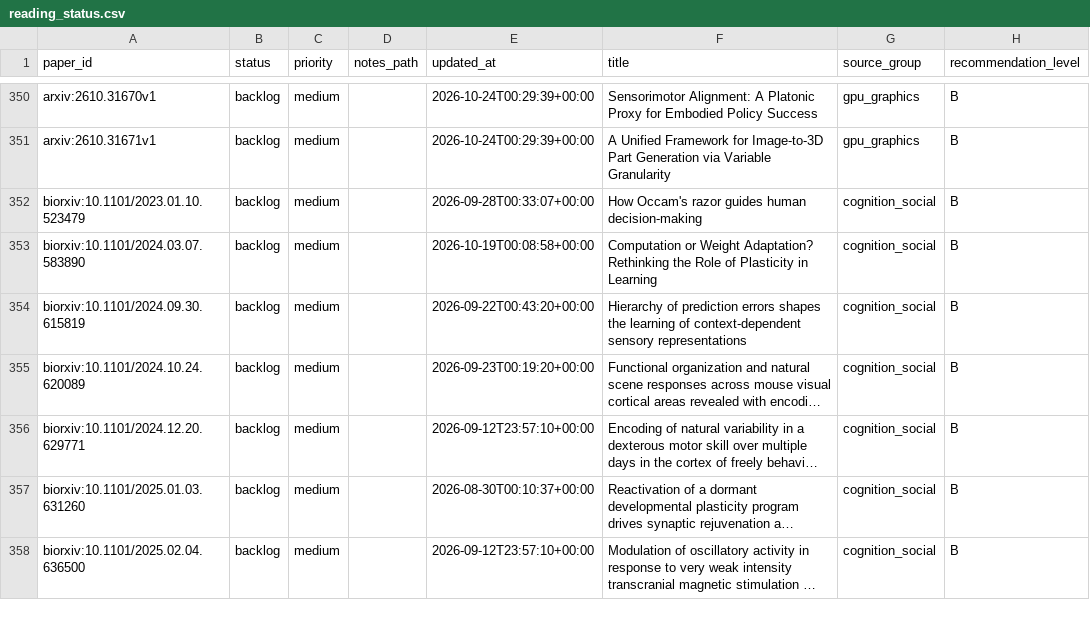
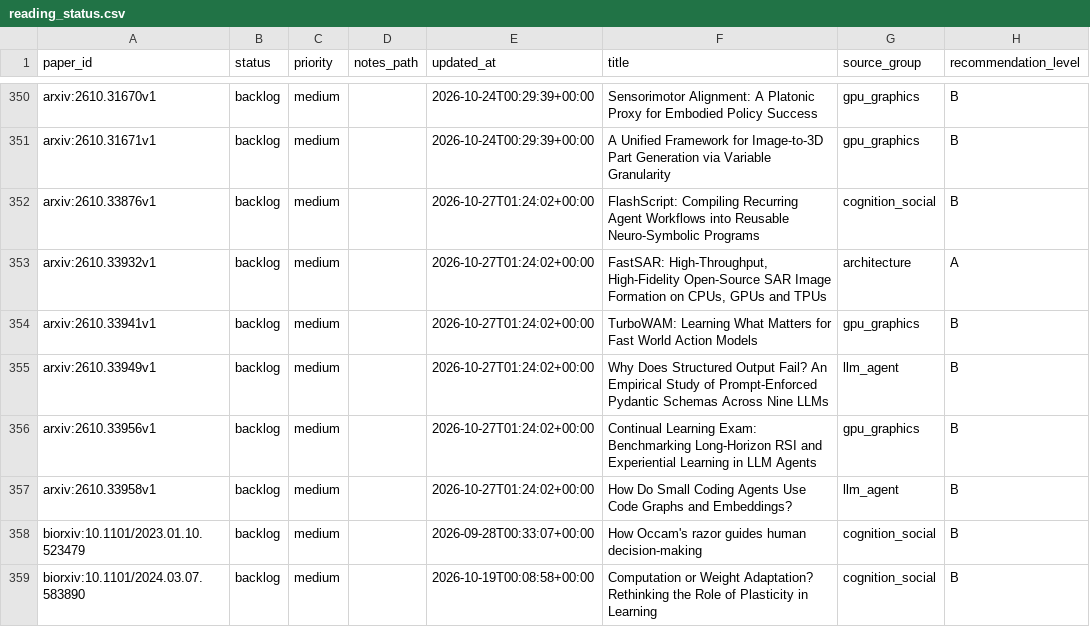
Before and after one commit to JayeCheng/paper-learning-system, a CSV file: data/exports/reading_status.csv, drawn as a sheet; only a part is shown, gaps mark what is left out; the shorter side is filled out with more unchanged rows; long unchanged cells end in ….

```diff
--- a/data/exports/reading_status.csv
+++ b/data/exports/reading_status.csv
@@ -351,2 +351,8 @@ arxiv:2610.31670v1,backlog,medium,,2026-10-24T00:29:39+00:00,Sensorimotor Alignm
 arxiv:2610.31671v1,backlog,medium,,2026-10-24T00:29:39+00:00,A Unified Framework for Image-to-3D Part Generation via Variable Granularity,gpu_graphics,B
+arxiv:2610.33876v1,backlog,medium,,2026-10-27T01:24:02+00:00,FlashScript: Compiling Recurring Agent Workflows into Reusable Neuro-Symbolic Programs,cognition_social,B
+arxiv:2610.33932v1,backlog,medium,,2026-10-27T01:24:02+00:00,"FastSAR: High-Throughput, High-Fidelity Open-Source SAR Image Formation on CPUs, GPUs and TPUs",architecture,A
+arxiv:2610.33941v1,backlog,medium,,2026-10-27T01:24:02+00:00,TurboWAM: Learning What Matters for Fast World Action Models,gpu_graphics,B
+arxiv:2610.33949v1,backlog,medium,,2026-10-27T01:24:02+00:00,Why Does Structured Output Fail? An Empirical Study of Prompt-Enforced Pydantic Schemas Across Nine LLMs,llm_agent,B
+arxiv:2610.33956v1,backlog,medium,,2026-10-27T01:24:02+00:00,Continual Learning Exam: Benchmarking Long-Horizon RSI and Experiential Learning in LLM Agents,gpu_graphics,B
+arxiv:2610.33958v1,backlog,medium,,2026-10-27T01:24:02+00:00,How Do Small Coding Agents Use Code Graphs and Embeddings?,llm_agent,B
 biorxiv:10.1101/2023.01.10.523479,backlog,medium,,2026-09-28T00:33:07+00:00,How Occam's razor guides human decision-making,cognition_social,B
```
Also changed, not shown: data/exports/daily_papers.csv, data/exports/papers.csv, 12 other files.
